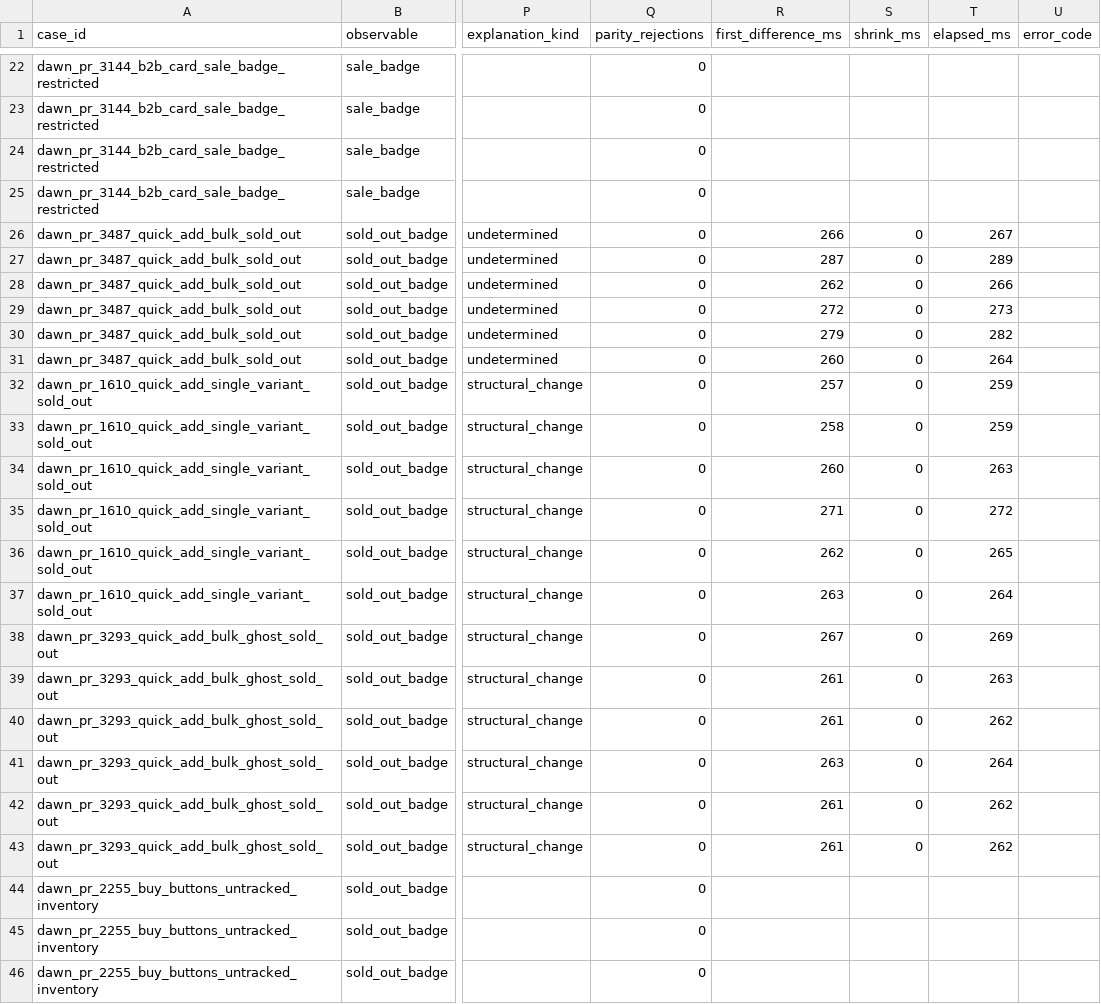
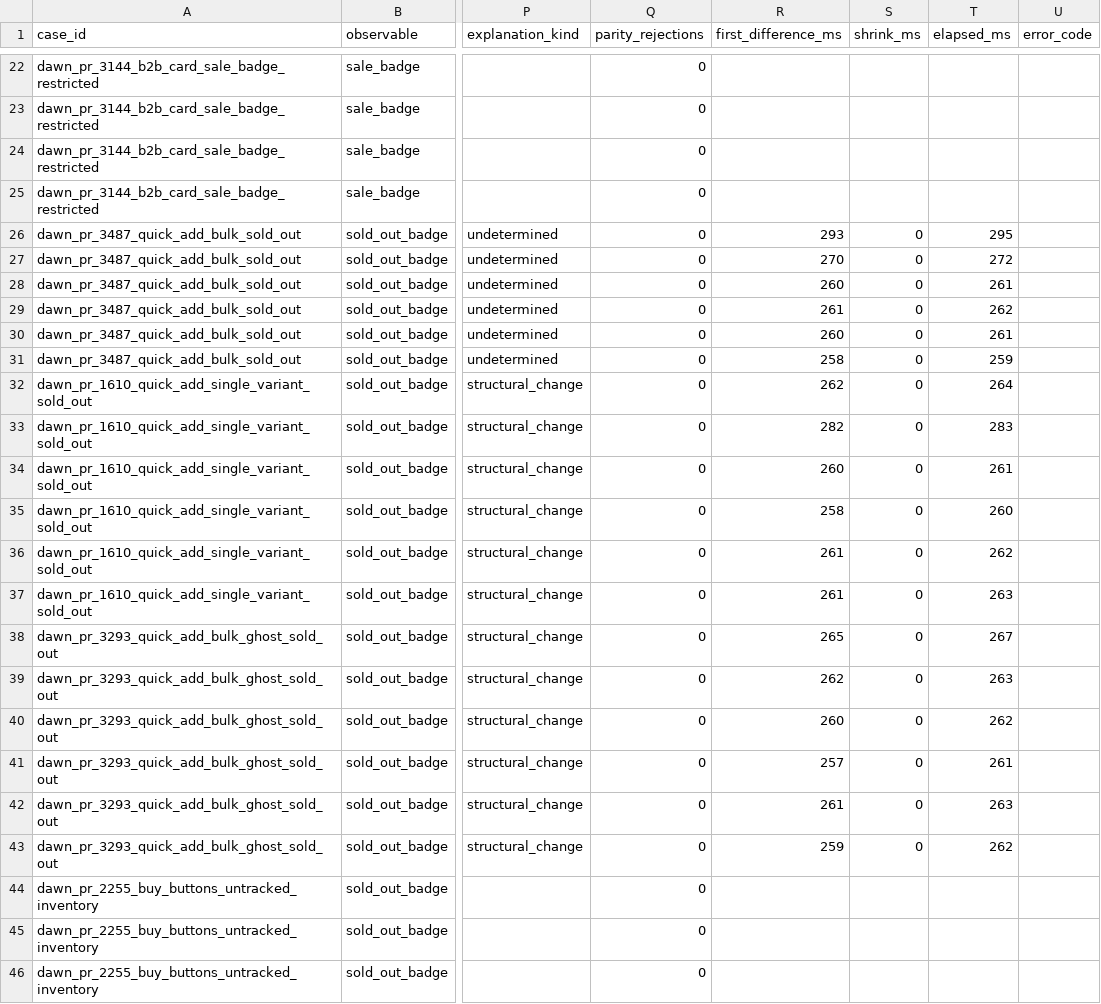
Before and after one commit to Med-NCoding/liquid-regression-finder, a CSV file: bench/reports/benchmark.csv, drawn as a sheet; only a part is shown, gaps mark what is left out; the diff covers the shown part only; the diff names each change by its address in the sheet, - before the commit and + after, or states it on an @@ line.

```diff
--- a/bench/reports/benchmark.csv
+++ b/bench/reports/benchmark.csv
-R26 (first_difference_ms): 266
+R26 (first_difference_ms): 293
-T26 (elapsed_ms): 267
+T26 (elapsed_ms): 295
-R27 (first_difference_ms): 287
+R27 (first_difference_ms): 270
-T27 (elapsed_ms): 289
+T27 (elapsed_ms): 272
-R28 (first_difference_ms): 262
+R28 (first_difference_ms): 260
-T28 (elapsed_ms): 266
+T28 (elapsed_ms): 261
-R29 (first_difference_ms): 272
+R29 (first_difference_ms): 261
-T29 (elapsed_ms): 273
+T29 (elapsed_ms): 262
-R30 (first_difference_ms): 279
+R30 (first_difference_ms): 260
-T30 (elapsed_ms): 282
+T30 (elapsed_ms): 261
-R31 (first_difference_ms): 260
+R31 (first_difference_ms): 258
-T31 (elapsed_ms): 264
+T31 (elapsed_ms): 259
-R32 (first_difference_ms): 257
+R32 (first_difference_ms): 262
-T32 (elapsed_ms): 259
+T32 (elapsed_ms): 264
-R33 (first_difference_ms): 258
+R33 (first_difference_ms): 282
-T33 (elapsed_ms): 259
+T33 (elapsed_ms): 283
-T34 (elapsed_ms): 263
+T34 (elapsed_ms): 261
-R35 (first_difference_ms): 271
+R35 (first_difference_ms): 258
-T35 (elapsed_ms): 272
+T35 (elapsed_ms): 260
-R36 (first_difference_ms): 262
+R36 (first_difference_ms): 261
-T36 (elapsed_ms): 265
+T36 (elapsed_ms): 262
-R37 (first_difference_ms): 263
+R37 (first_difference_ms): 261
-T37 (elapsed_ms): 264
+T37 (elapsed_ms): 263
-R38 (first_difference_ms): 267
+R38 (first_difference_ms): 265
-T38 (elapsed_ms): 269
+T38 (elapsed_ms): 267
-R39 (first_difference_ms): 261
+R39 (first_difference_ms): 262
-R40 (first_difference_ms): 261
+R40 (first_difference_ms): 260
-R41 (first_difference_ms): 263
+R41 (first_difference_ms): 257
-T41 (elapsed_ms): 264
+T41 (elapsed_ms): 261
-T42 (elapsed_ms): 262
+T42 (elapsed_ms): 263
-R43 (first_difference_ms): 261
+R43 (first_difference_ms): 259
```
Also changed, not shown: 89 edited cells elsewhere in this file, 20 other files.
